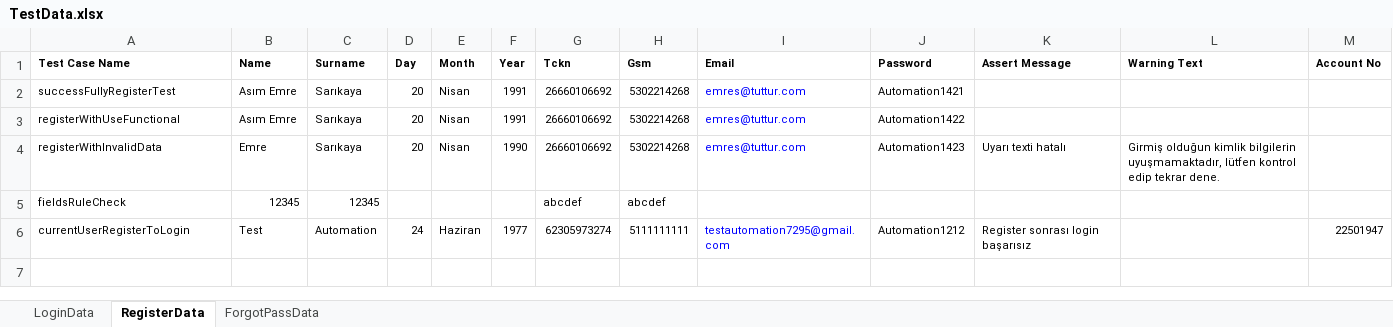
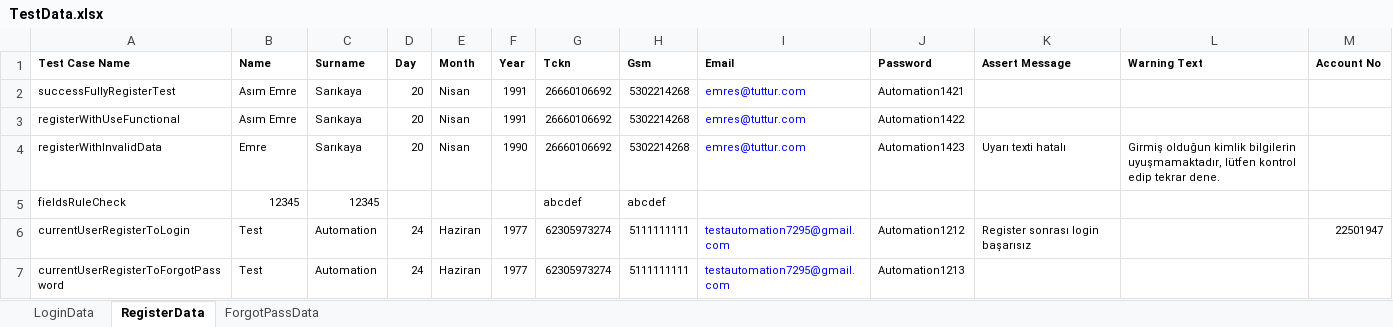
Before and after one commit to Emresy1/webautomationls, an Excel workbook: target/test-classes/TestData.xlsx, sheet RegisterData, drawn as a sheet; values as stored, in another font and other column widths than the file's, no borders; the diff names each change by its address in the sheet, - before the commit and + after, or states it on an @@ line.

```diff
--- a/target/test-classes/TestData.xlsx (sheet RegisterData)
+++ b/target/test-classes/TestData.xlsx (sheet RegisterData)
+row 7: currentUserRegisterToForgotPassword | Test | Automation | 24 | Haziran | 1977 | 62305973274 | 5111111111 | testautomation7295@gmail.com | Automation1213
```
Also changed, not shown: sheet ForgotPassData, 12 other files.
